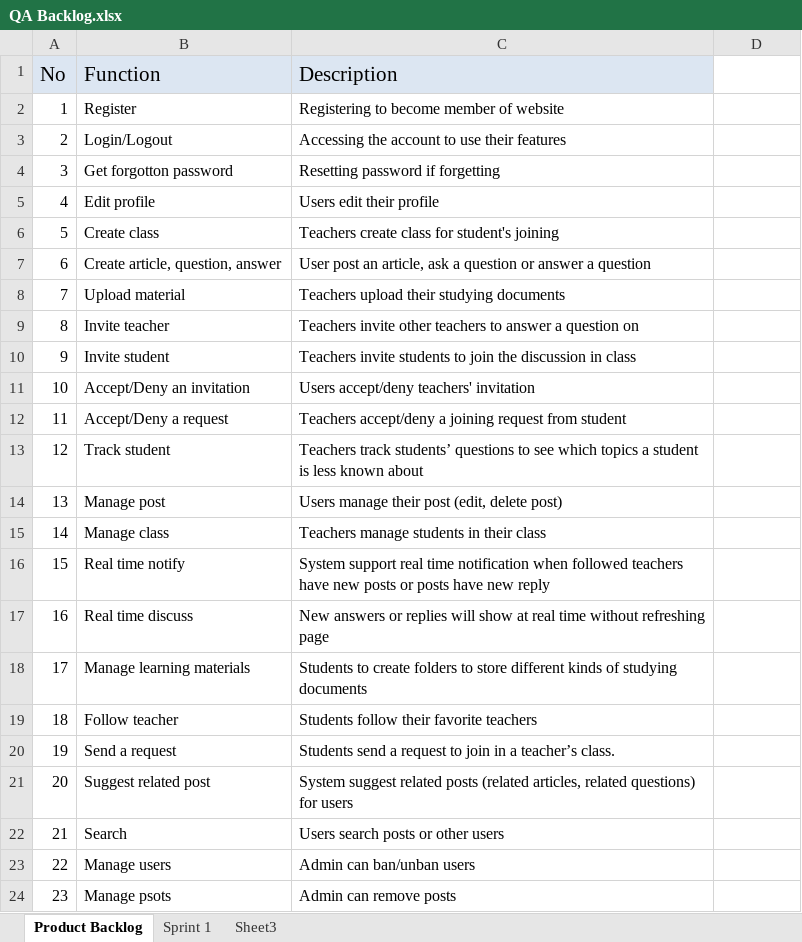
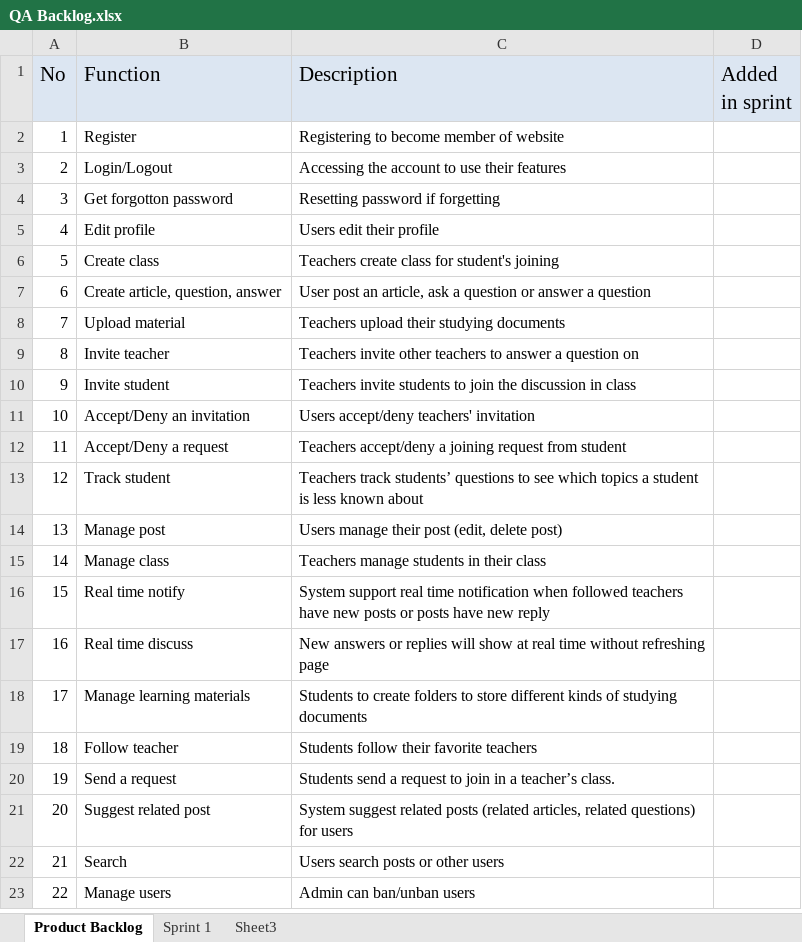
Before and after one commit to CapstoneTeam11/Document, an Excel workbook: QA Backlog.xlsx, sheet Product Backlog, drawn as a sheet; values as stored, in another font and other column widths than the file's, no borders; the diff names each change by its address in the sheet, - before the commit and + after, or states it on an @@ line.

Commit message:
Update backlog

```diff
--- a/QA Backlog.xlsx (sheet Product Backlog)
+++ b/QA Backlog.xlsx (sheet Product Backlog)
-D1: (empty)
+D1: Added in sprint
-D1 fill: none
+D1 fill: #DCE6F2
-row 24: 23 | Manage psots | Admin can remove posts
```
